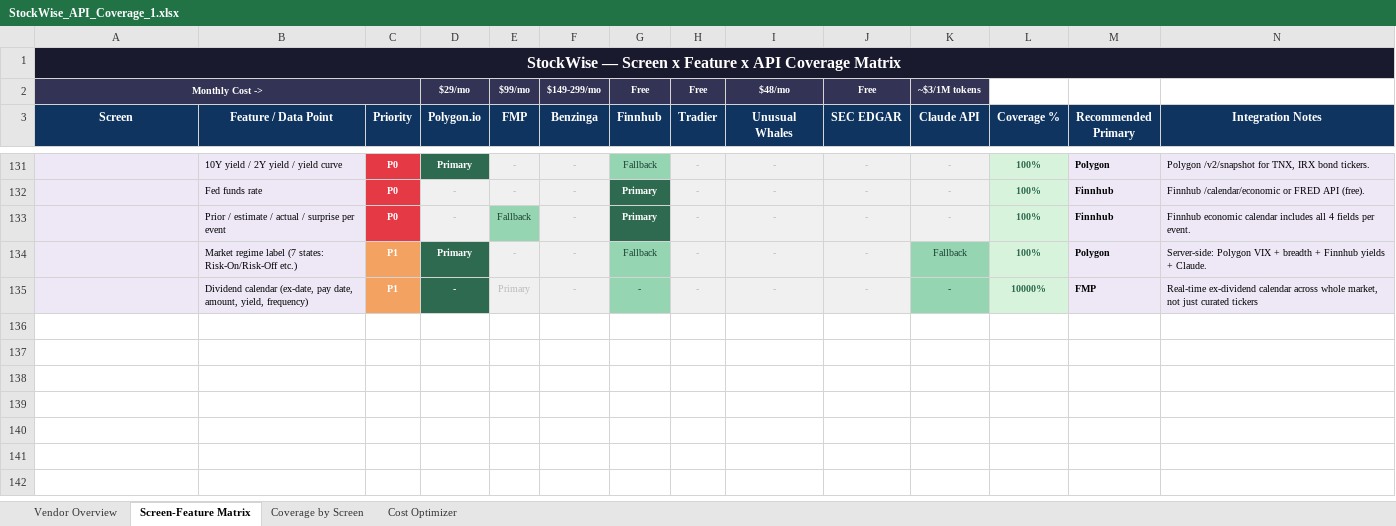
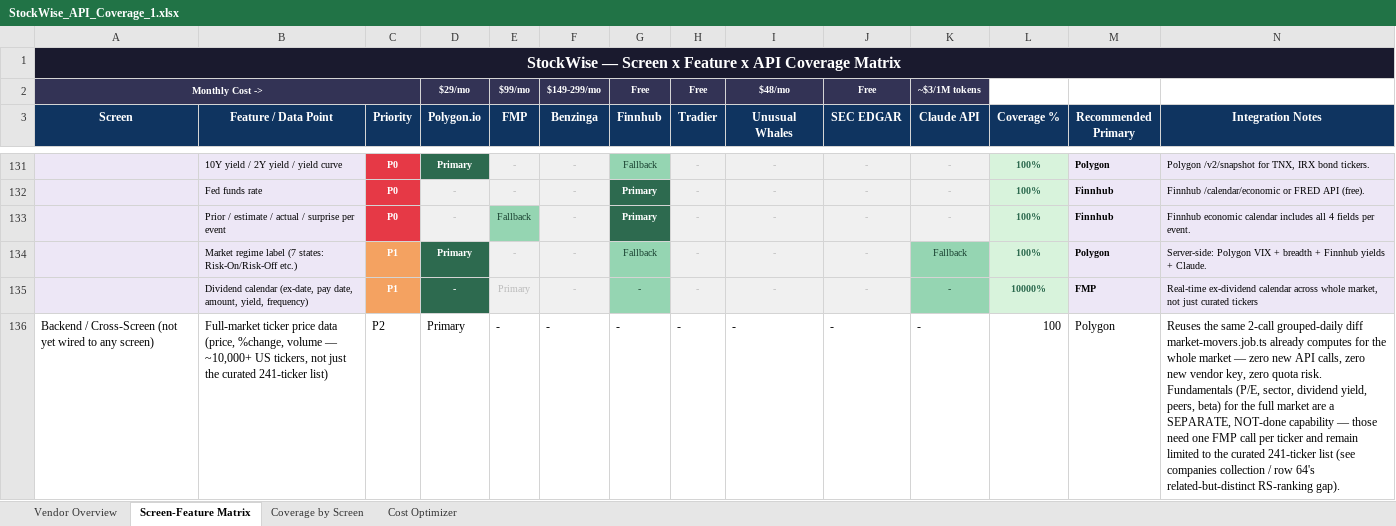
Before and after one commit to surjeetdash108/MarketCatalystUI, an Excel workbook: Doc/StockWise_API_Coverage_1.xlsx, sheet Screen-Feature Matrix, drawn as a sheet; only a part is shown, gaps mark what is left out; values as stored, in another font and other column widths than the file's, no borders; rows hold the shown columns only; the diff names each change by its address in the sheet, - before the commit and + after, or states it on an @@ line.

```diff
--- a/Doc/StockWise_API_Coverage_1.xlsx (sheet Screen-Feature Matrix)
+++ b/Doc/StockWise_API_Coverage_1.xlsx (sheet Screen-Feature Matrix)
+row 136: Backend / Cross-Screen (not yet wired to any screen) | Full-market ticker price data (price, %change, volume — ~10,000+ US tickers, not just the curated 241-ticker list) | P2 | Primary | - | - | - | - | - | - | - | 100 | Polygon | Reuses the same 2-call grouped-daily diff market-movers.job.ts already computes for the whole market — zero new API calls, zero new vendor key, zero quota risk. Fundamentals (P/E, sector, dividend yield, peers, beta) for the full market are a SEPARATE, NOT-done capability — those need one FMP call per ticker and remain limited to the curated 241-ticker list (see companies collection / row 64's related-but-distinct RS-ranking gap).
```
Also changed, not shown: 9 other files.
